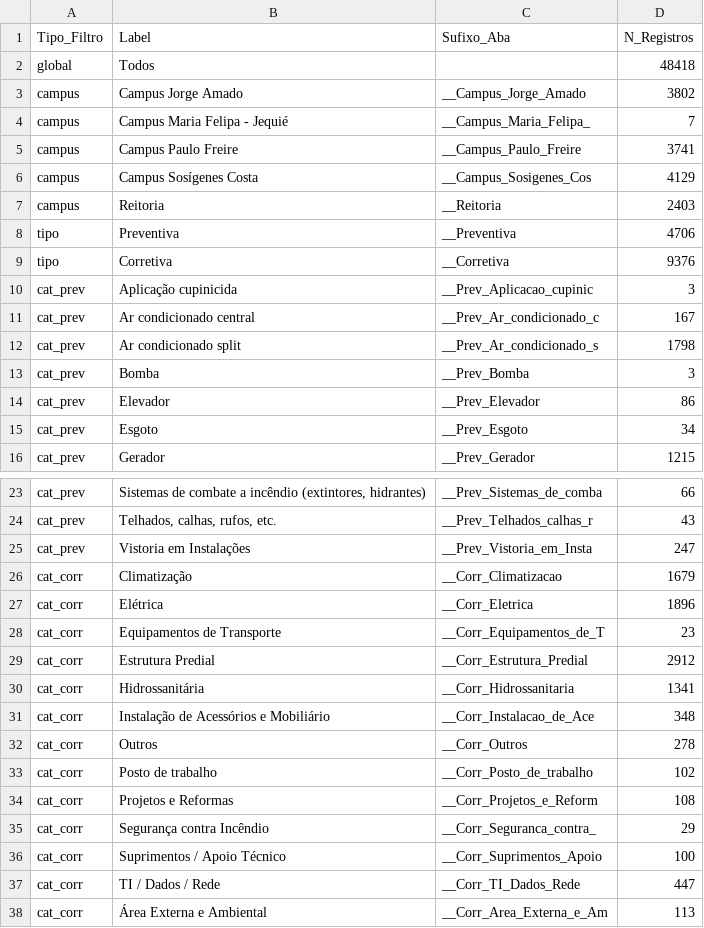
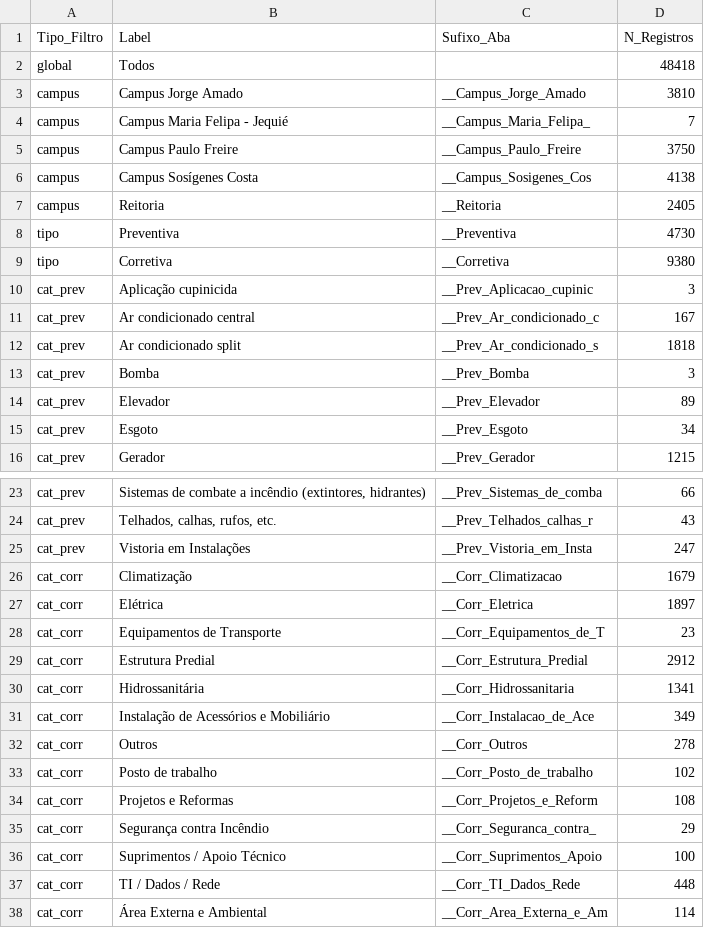
Before and after one commit to adinailson88/malha-previsao-custos, a CSV file: dados_csv/filtros_disponiveis.csv, drawn as a sheet; only a part is shown, gaps mark what is left out; the diff covers the shown part only.

```diff
--- a/dados_csv/filtros_disponiveis.csv
+++ b/dados_csv/filtros_disponiveis.csv
@@ -2,14 +2,14 @@
 global,Todos,,48418
-campus,Campus Jorge Amado,__Campus_Jorge_Amado,3802
+campus,Campus Jorge Amado,__Campus_Jorge_Amado,3810
 campus,Campus Maria Felipa - Jequié,__Campus_Maria_Felipa_,7
-campus,Campus Paulo Freire,__Campus_Paulo_Freire,3741
-campus,Campus Sosígenes Costa,__Campus_Sosigenes_Cos,4129
-campus,Reitoria,__Reitoria,2403
-tipo,Preventiva,__Preventiva,4706
-tipo,Corretiva,__Corretiva,9376
+campus,Campus Paulo Freire,__Campus_Paulo_Freire,3750
+campus,Campus Sosígenes Costa,__Campus_Sosigenes_Cos,4138
+campus,Reitoria,__Reitoria,2405
+tipo,Preventiva,__Preventiva,4730
+tipo,Corretiva,__Corretiva,9380
 cat_prev,Aplicação cupinicida,__Prev_Aplicacao_cupinic,3
 cat_prev,Ar condicionado central,__Prev_Ar_condicionado_c,167
-cat_prev,Ar condicionado split,__Prev_Ar_condicionado_s,1798
+cat_prev,Ar condicionado split,__Prev_Ar_condicionado_s,1818
 cat_prev,Bomba,__Prev_Bomba,3
-cat_prev,Elevador,__Prev_Elevador,86
+cat_prev,Elevador,__Prev_Elevador,89
 cat_prev,Esgoto,__Prev_Esgoto,34
@@ -26,3 +26,3 @@ cat_prev,Vistoria em Instalações,__Prev_Vistoria_em_Insta,247
 cat_corr,Climatização,__Corr_Climatizacao,1679
-cat_corr,Elétrica,__Corr_Eletrica,1896
+cat_corr,Elétrica,__Corr_Eletrica,1897
 cat_corr,Equipamentos de Transporte,__Corr_Equipamentos_de_T,23
@@ -30,3 +30,3 @@ cat_corr,Estrutura Predial,__Corr_Estrutura_Predial,2912
 cat_corr,Hidrossanitária,__Corr_Hidrossanitaria,1341
-cat_corr,Instalação de Acessórios e Mobiliário,__Corr_Instalacao_de_Ace,348
+cat_corr,Instalação de Acessórios e Mobiliário,__Corr_Instalacao_de_Ace,349
 cat_corr,Outros,__Corr_Outros,278
@@ -36,3 +36,3 @@ cat_corr,Segurança contra Incêndio,__Corr_Seguranca_contra_,29
 cat_corr,Suprimentos / Apoio Técnico,__Corr_Suprimentos_Apoio,100
-cat_corr,TI / Dados / Rede,__Corr_TI_Dados_Rede,447
-cat_corr,Área Externa e Ambiental,__Corr_Area_Externa_e_Am,113
+cat_corr,TI / Dados / Rede,__Corr_TI_Dados_Rede,448
+cat_corr,Área Externa e Ambiental,__Corr_Area_Externa_e_Am,114
```
Also changed, not shown: 1 edited cell elsewhere in this file, dados_csv/contexto_sazonal.csv, dados_csv/previsao_custo_detalhes.csv, 10 other files.
